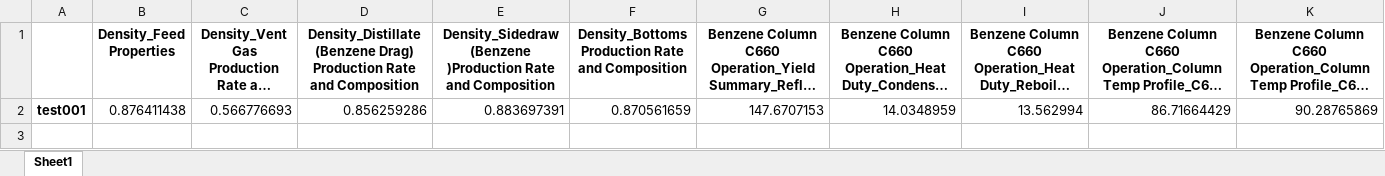
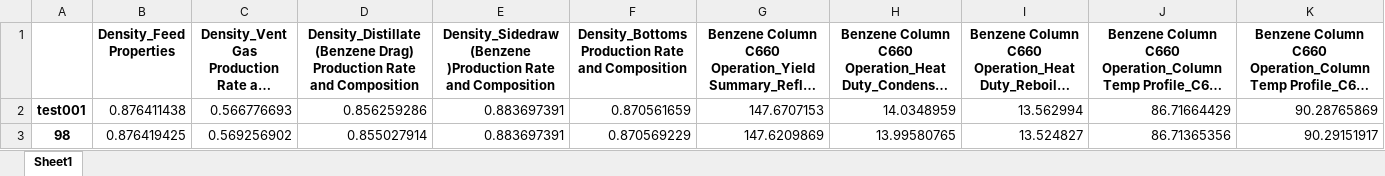
Before and after one commit to skywalker0803r/c620, an Excel workbook: log/c660_op_log.xlsx, sheet Sheet1, drawn as a sheet; long unchanged cells end in …; values as stored, in another font and other column widths than the file's, no borders; the diff names each change by its address in the sheet, - before the commit and + after, or states it on an @@ line.

```diff
--- a/log/c660_op_log.xlsx (sheet Sheet1)
+++ b/log/c660_op_log.xlsx (sheet Sheet1)
+row 3: 98 | 0.876419425 | 0.569256902 | 0.855027914 | 0.883697391 | 0.870569229 | 147.6209869 | 13.99580765 | 13.524827 | 86.71365356 | 90.29151917
```
Also changed, not shown: log/c620_op_log.xlsx, log/c620_wt_log.xlsx, 6 other files.
